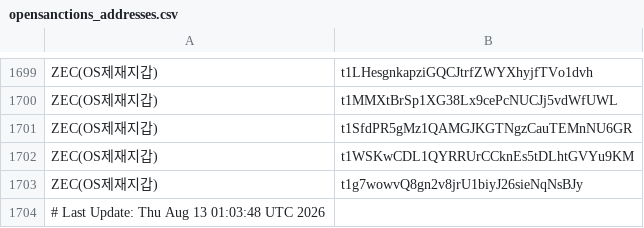
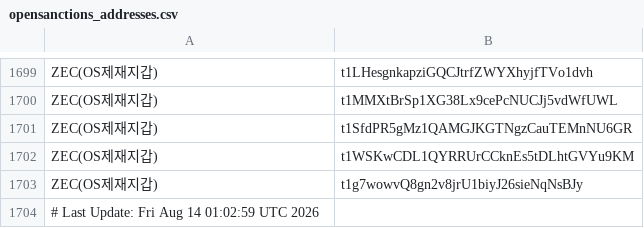
Before and after one commit to kuyongjin/blacklist-wallet-daily-check, a CSV file: opensanctions_addresses.csv, drawn as a sheet; only a part is shown, gaps mark what is left out.

```diff
--- a/opensanctions_addresses.csv
+++ b/opensanctions_addresses.csv
@@ -1703,2 +1703,2 @@ ZEC(OS제재지갑),t1WSKwCDL1QYRRUrCCknEs5tDLhtGVYu9KM
 ZEC(OS제재지갑),t1g7wowvQ8gn2v8jrU1biyJ26sieNqNsBJy
-# Last Update: Thu Aug 13 01:03:48 UTC 2026
+# Last Update: Fri Aug 14 01:02:59 UTC 2026
```
